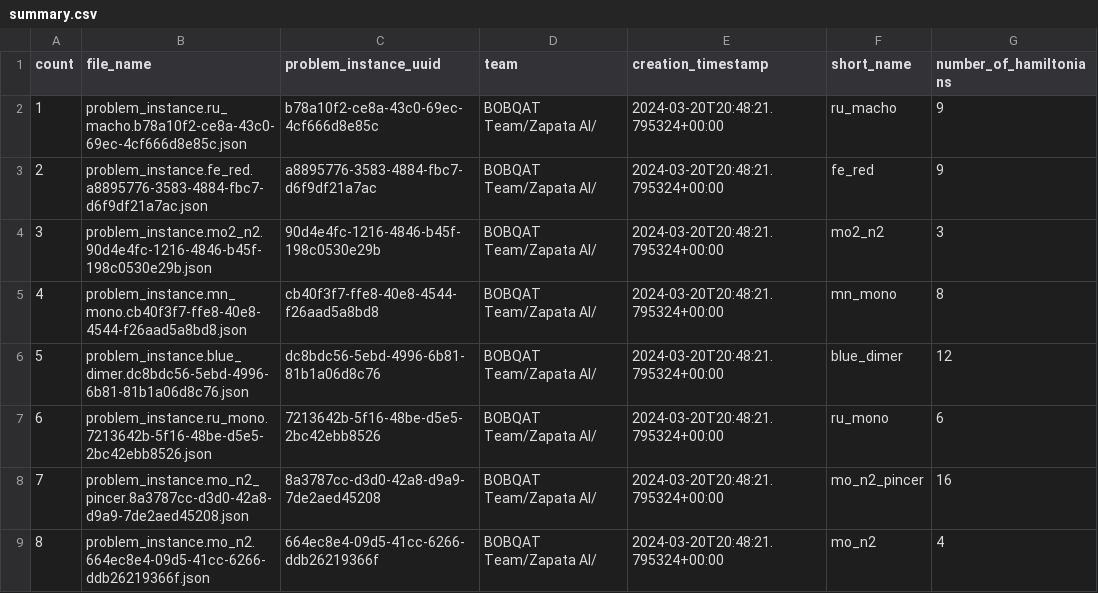
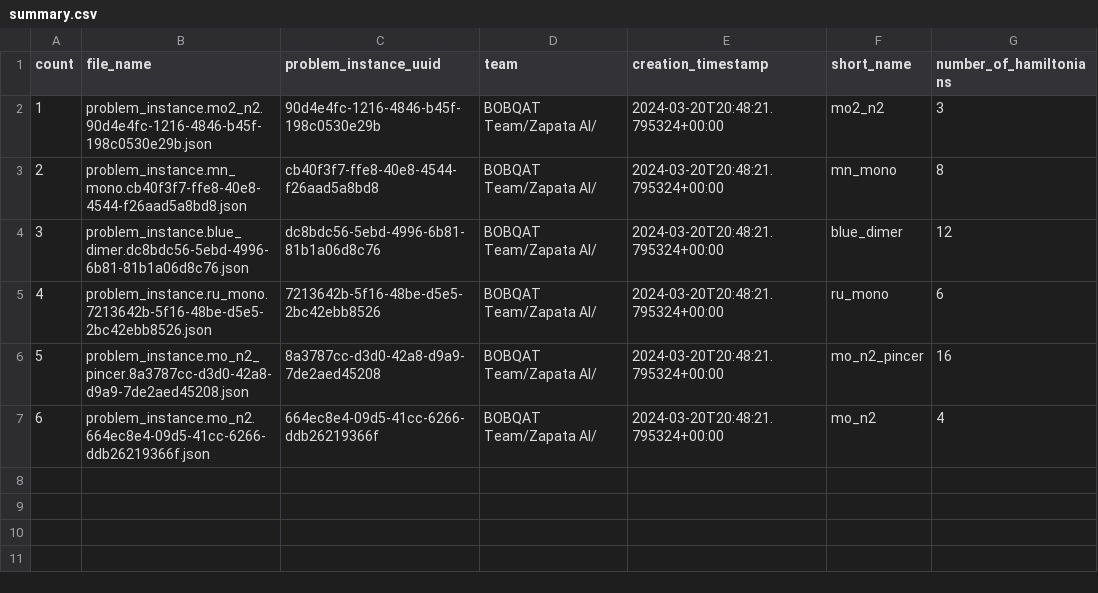
Before and after one commit to jp7745/qb-gsee-problem-instances, a CSV file: summary.csv, drawn as a sheet; removed rows and columns are numbered as before the commit, all else as after; the diff names each change by its address in the sheet, - before the commit and + after, or states it on an @@ line.

```diff
--- a/summary.csv
+++ b/summary.csv
-row 2: 1 | problem_instance.ru_macho.b78a10f2-ce8a-43c0-69ec-4cf666d8e85c.json | b78a10f2-ce8a-43c0-69ec-4cf666d8e85c | BOBQAT Team/Zapata AI/ | 2024-03-20T20:48:21.795324+00:00 | ru_macho | 9
-row 3: 2 | problem_instance.fe_red.a8895776-3583-4884-fbc7-d6f9df21a7ac.json | a8895776-3583-4884-fbc7-d6f9df21a7ac | BOBQAT Team/Zapata AI/ | 2024-03-20T20:48:21.795324+00:00 | fe_red | 9
@@ column A (count) renumbered from row 2 down @@
```
Also changed, not shown: 1 other file.
